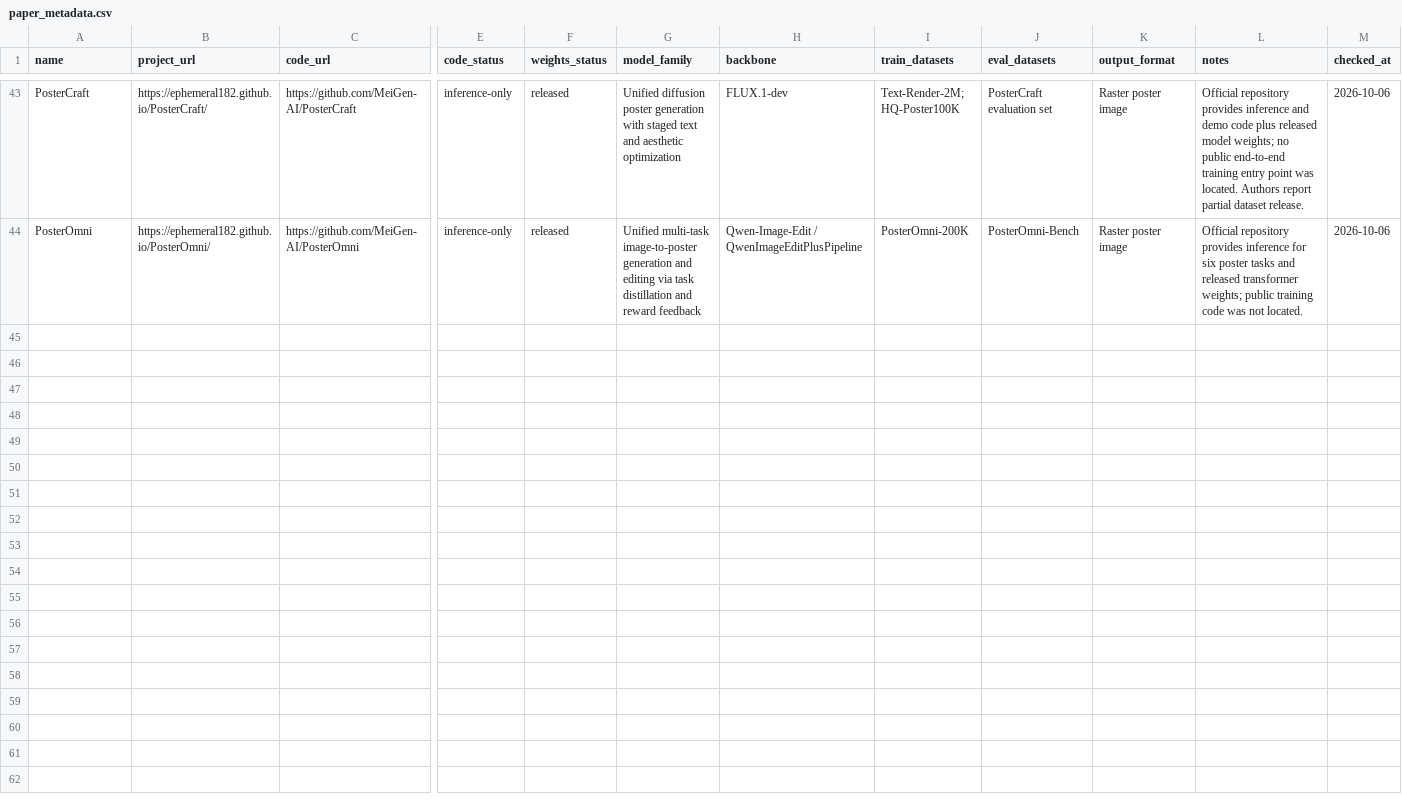
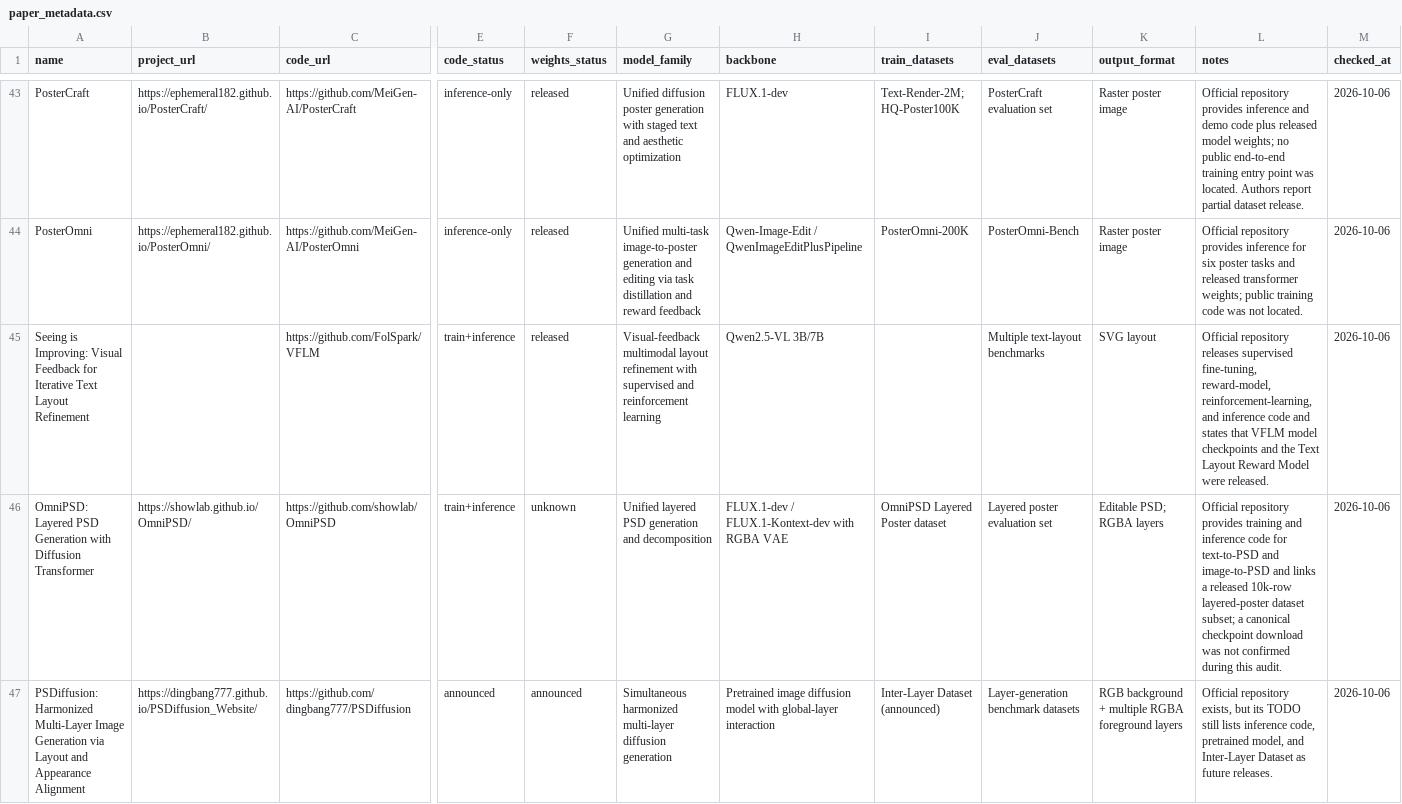
Before and after one commit to creative-graphic-design/awesome-creative-graphic-design-generation, a CSV file: data/paper_metadata.csv, drawn as a sheet; only a part is shown, gaps mark what is left out; rows hold the shown columns only; the diff names each change by its address in the sheet, - before the commit and + after, or states it on an @@ line.

```diff
--- a/data/paper_metadata.csv
+++ b/data/paper_metadata.csv
+row 45: Seeing is Improving: Visual Feedback for Iterative Text Layout Refinement |  | https://github.com/FolSpark/VFLM | train+inference | released | Visual-feedback multimodal layout refinement with supervised and reinforcement learning | Qwen2.5-VL 3B/7B |  | Multiple text-layout benchmarks | SVG layout | Official repository releases supervised fine-tuning, reward-model, reinforcement-learning, and inference code and states that VFLM model checkpoints and the Text Layout Reward Model were released. | 2026-10-06
+row 46: OmniPSD: Layered PSD Generation with Diffusion Transformer | https://showlab.github.io/OmniPSD/ | https://github.com/showlab/OmniPSD | train+inference | unknown | Unified layered PSD generation and decomposition | FLUX.1-dev / FLUX.1-Kontext-dev with RGBA VAE | OmniPSD Layered Poster dataset | Layered poster evaluation set | Editable PSD; RGBA layers | Official repository provides training and inference code for text-to-PSD and image-to-PSD and links a released 10k-row layered-poster dataset subset; a canonical checkpoint download was not confirmed during this audit. | 2026-10-06
+row 47: PSDiffusion: Harmonized Multi-Layer Image Generation via Layout and Appearance Alignment | https://dingbang777.github.io/PSDiffusion_Website/ | https://github.com/dingbang777/PSDiffusion | announced | announced | Simultaneous harmonized multi-layer diffusion generation | Pretrained image diffusion model with global-layer interaction | Inter-Layer Dataset (announced) | Layer-generation benchmark datasets | RGB background + multiple RGBA foreground layers | Official repository exists, but its TODO still lists inference code, pretrained model, and Inter-Layer Dataset as future releases. | 2026-10-06
```
Also changed, not shown: data/paper_methods.csv, data/resources.csv, 1 other file.
